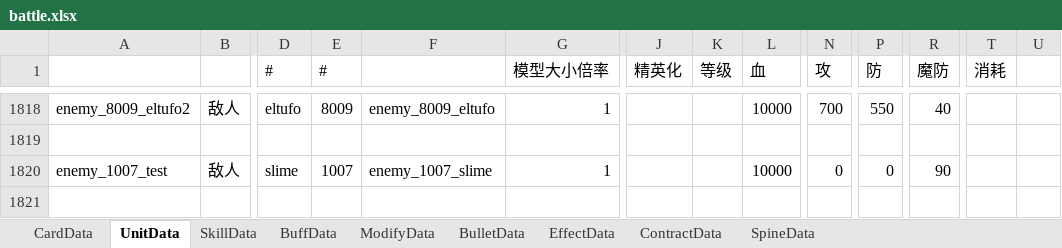
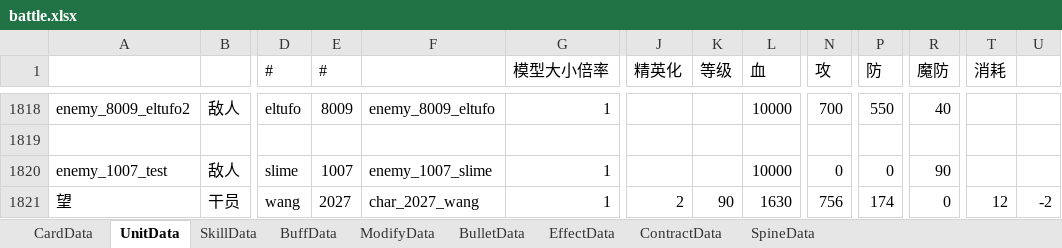
Before and after one commit to XR-857342619/ArkN, an Excel workbook: Excel/Main/battle.xlsx, sheet UnitData, drawn as a sheet; only a part is shown, gaps mark what is left out; values as stored, in another font and other column widths than the file's, no borders; rows hold the shown columns only; the diff names each change by its address in the sheet, - before the commit and + after, or states it on an @@ line.

```diff
--- a/Excel/Main/battle.xlsx (sheet UnitData)
+++ b/Excel/Main/battle.xlsx (sheet UnitData)
+row 1821: 望 | 干员 | wang | 2027 | char_2027_wang | 1 | 2 | 90 | 1630 | 756 | 174 | 0 | 12 | -2
```
Also changed, not shown: sheet SkillData, sheet BuffData, sheet CardData, 40 other files.
